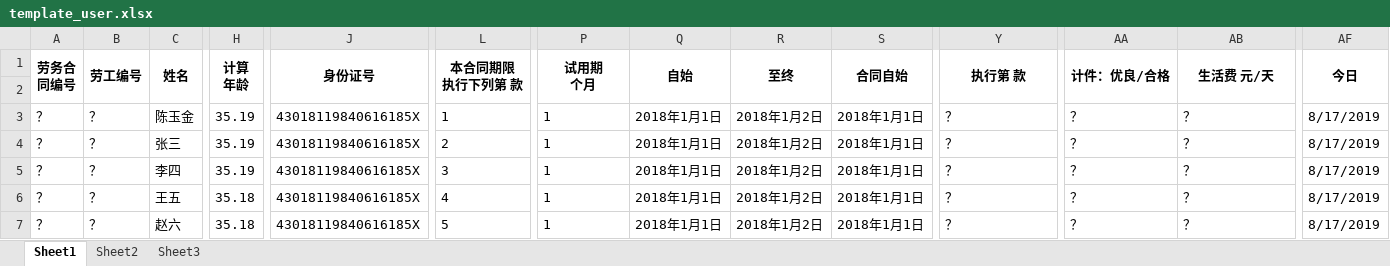
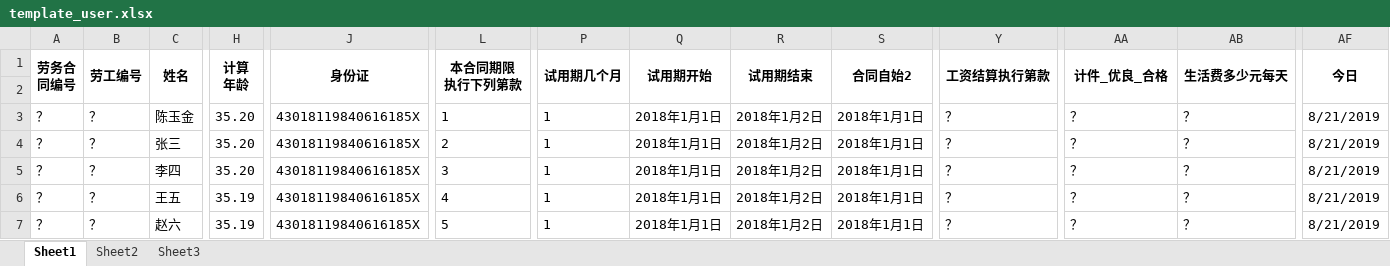
Before and after one commit to zlibo2019/make_contract_server, an Excel workbook: app/public/docx/template_user.xlsx, sheet Sheet1, drawn as a sheet; only a part is shown, gaps mark what is left out; values as stored, in another font and other column widths than the file's, no borders; ↵ is a line break in a cell; the diff names each change by its address in the sheet, - before the commit and + after, or states it on an @@ line.

```diff
--- a/app/public/docx/template_user.xlsx (sheet Sheet1)
+++ b/app/public/docx/template_user.xlsx (sheet Sheet1)
-J1: 身份证号
+J1: 身份证
-L1: 本合同期限 ↵ 执行下列第 款
+L1: 本合同期限 ↵ 执行下列第款
-P1: 试用期 ↵ 个月
+P1: 试用期几个月
-Q1: 自始
+Q1: 试用期开始
-R1: 至终
+R1: 试用期结束
-S1: 合同自始
+S1: 合同自始2
-Y1: 执行第 款
+Y1: 工资结算执行第款
-AA1: 计件：优良/合格
+AA1: 计件_优良_合格
-AB1: 生活费 元/天
+AB1: 生活费多少元每天
-H3:H5 (计算 年龄): 35.19
+H3:H5 (计算 年龄): 35.20
-AF3:AF7 (今日): 8/17/2019
+AF3:AF7 (今日): 8/21/2019
-H6:H7 (计算 年龄): 35.18
+H6:H7 (计算 年龄): 35.19
```
Also changed, not shown: 15 other files.
